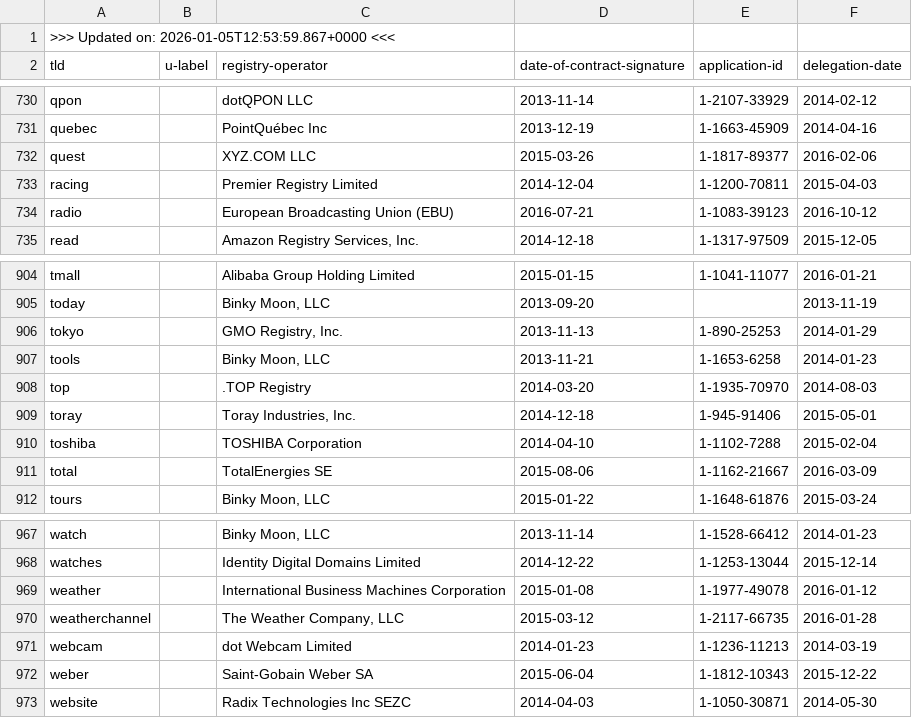
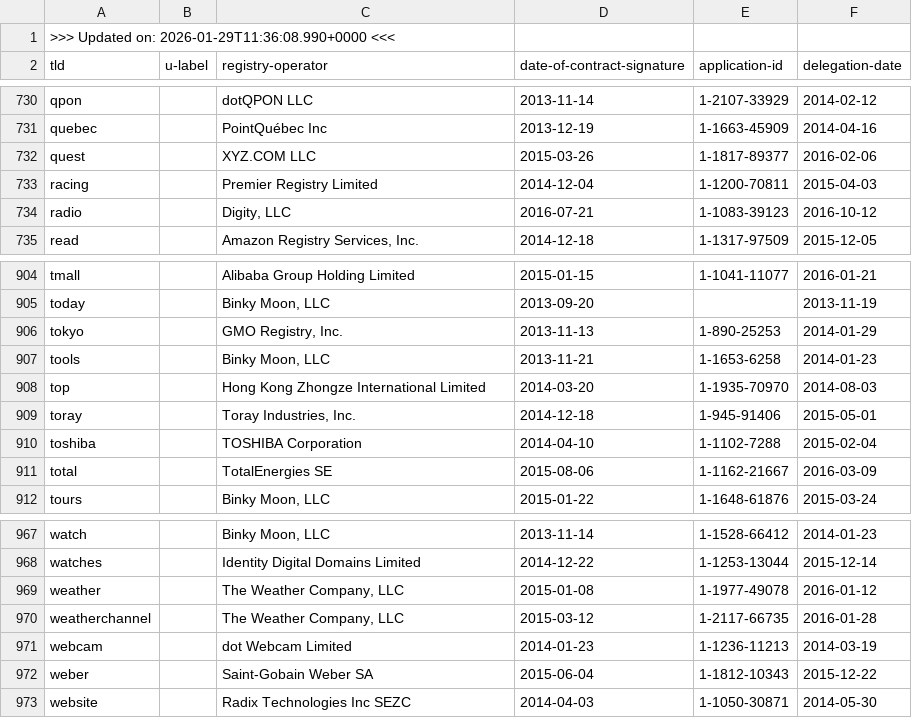
Before and after one commit to certlint/certlint, a CSV file: data/newgtlds.csv, drawn as a sheet; only a part is shown, gaps mark what is left out.

Commit message:
Update data files.

```diff
--- a/data/newgtlds.csv
+++ b/data/newgtlds.csv
@@ -1,2 +1,2 @@
->>> Updated on: 2026-01-05T12:53:59.867+0000 <<<
+>>> Updated on: 2026-01-29T11:36:08.990+0000 <<<
 "tld","u-label","registry-operator","date-of-contract-signature","application-id","delegation-date"
@@ -733,3 +733,3 @@
 "racing","","Premier Registry Limited","2014-12-04","1-1200-70811","2015-04-03"
-"radio","","European Broadcasting Union (EBU)","2016-07-21","1-1083-39123","2016-10-12"
+"radio","","Digity, LLC","2016-07-21","1-1083-39123","2016-10-12"
 "read","","Amazon Registry Services, Inc.","2014-12-18","1-1317-97509","2015-12-05"
@@ -907,3 +907,3 @@
 "tools","","Binky Moon, LLC","2013-11-21","1-1653-6258","2014-01-23"
-"top","",".TOP Registry","2014-03-20","1-1935-70970","2014-08-03"
+"top","","Hong Kong Zhongze International Limited","2014-03-20","1-1935-70970","2014-08-03"
 "toray","","Toray Industries, Inc.","2014-12-18","1-945-91406","2015-05-01"
@@ -968,3 +968,3 @@
 "watches","","Identity Digital Domains Limited","2014-12-22","1-1253-13044","2015-12-14"
-"weather","","International Business Machines Corporation","2015-01-08","1-1977-49078","2016-01-12"
+"weather","","The Weather Company, LLC","2015-01-08","1-1977-49078","2016-01-12"
 "weatherchannel","","The Weather Company, LLC","2015-03-12","1-2117-66735","2016-01-28"
```
Also changed, not shown: 2 other files.
